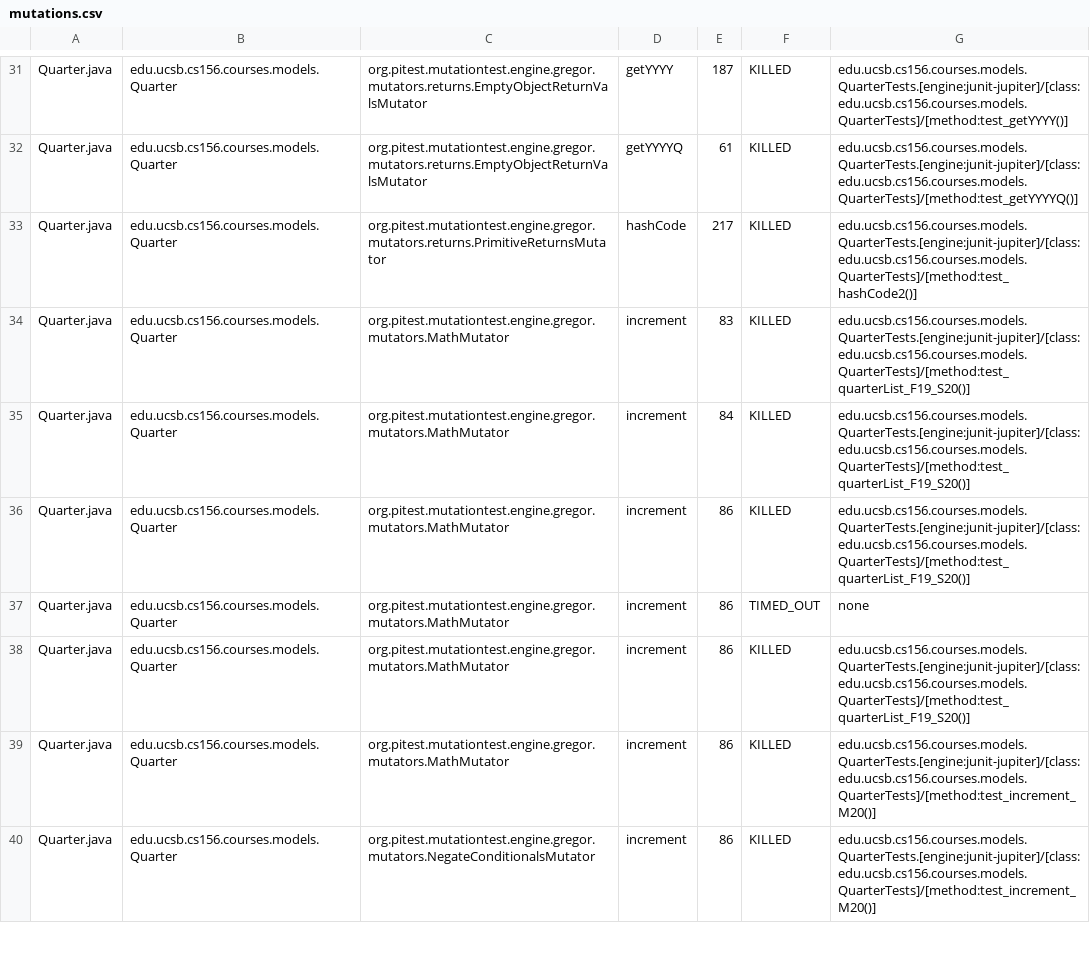
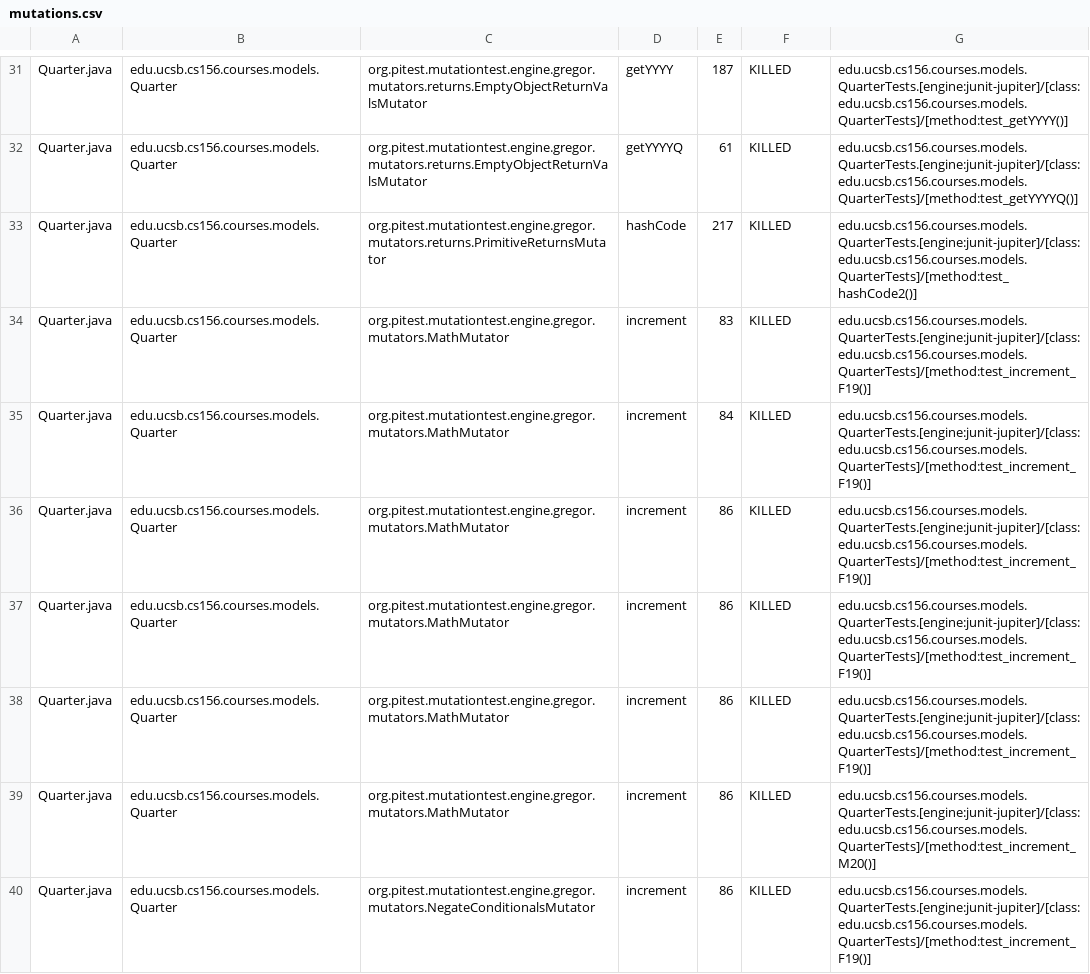
Before and after one commit to ucsb-cs156-w24/proj-courses-w24-5pm-3, a CSV file: prs/32/pitest/mutations.csv, drawn as a sheet; only a part is shown, gaps mark what is left out; the diff covers the shown part only.

Commit message:
Deploying to gh-pages from @ ucsb-cs156-w24/proj-courses-w24-5pm-3@2fd35923bf3d1dcf25e3c010bace6f9bcb5547e2 🚀

```diff
--- a/prs/32/pitest/mutations.csv
+++ b/prs/32/pitest/mutations.csv
@@ -33,8 +33,8 @@ Quarter.java,edu.ucsb.cs156.courses.models.Quarter,org.pitest.mutationtest.engin
 Quarter.java,edu.ucsb.cs156.courses.models.Quarter,org.pitest.mutationtest.engine.gregor.mutators.returns.PrimitiveReturnsMutator,hashCode,217,KILLED,edu.ucsb.cs156.courses.models.QuarterTests.[engine:junit-jupiter]/[class:edu.ucsb.cs156.courses.models.QuarterTests]/[method:test_hashCode2()]
-Quarter.java,edu.ucsb.cs156.courses.models.Quarter,org.pitest.mutationtest.engine.gregor.mutators.MathMutator,increment,83,KILLED,edu.ucsb.cs156.courses.models.QuarterTests.[engine:junit-jupiter]/[class:edu.ucsb.cs156.courses.models.QuarterTests]/[method:test_quarterList_F19_S20()]
-Quarter.java,edu.ucsb.cs156.courses.models.Quarter,org.pitest.mutationtest.engine.gregor.mutators.MathMutator,increment,84,KILLED,edu.ucsb.cs156.courses.models.QuarterTests.[engine:junit-jupiter]/[class:edu.ucsb.cs156.courses.models.QuarterTests]/[method:test_quarterList_F19_S20()]
-Quarter.java,edu.ucsb.cs156.courses.models.Quarter,org.pitest.mutationtest.engine.gregor.mutators.MathMutator,increment,86,KILLED,edu.ucsb.cs156.courses.models.QuarterTests.[engine:junit-jupiter]/[class:edu.ucsb.cs156.courses.models.QuarterTests]/[method:test_quarterList_F19_S20()]
-Quarter.java,edu.ucsb.cs156.courses.models.Quarter,org.pitest.mutationtest.engine.gregor.mutators.MathMutator,increment,86,TIMED_OUT,none
-Quarter.java,edu.ucsb.cs156.courses.models.Quarter,org.pitest.mutationtest.engine.gregor.mutators.MathMutator,increment,86,KILLED,edu.ucsb.cs156.courses.models.QuarterTests.[engine:junit-jupiter]/[class:edu.ucsb.cs156.courses.models.QuarterTests]/[method:test_quarterList_F19_S20()]
+Quarter.java,edu.ucsb.cs156.courses.models.Quarter,org.pitest.mutationtest.engine.gregor.mutators.MathMutator,increment,83,KILLED,edu.ucsb.cs156.courses.models.QuarterTests.[engine:junit-jupiter]/[class:edu.ucsb.cs156.courses.models.QuarterTests]/[method:test_increment_F19()]
+Quarter.java,edu.ucsb.cs156.courses.models.Quarter,org.pitest.mutationtest.engine.gregor.mutators.MathMutator,increment,84,KILLED,edu.ucsb.cs156.courses.models.QuarterTests.[engine:junit-jupiter]/[class:edu.ucsb.cs156.courses.models.QuarterTests]/[method:test_increment_F19()]
+Quarter.java,edu.ucsb.cs156.courses.models.Quarter,org.pitest.mutationtest.engine.gregor.mutators.MathMutator,increment,86,KILLED,edu.ucsb.cs156.courses.models.QuarterTests.[engine:junit-jupiter]/[class:edu.ucsb.cs156.courses.models.QuarterTests]/[method:test_increment_F19()]
+Quarter.java,edu.ucsb.cs156.courses.models.Quarter,org.pitest.mutationtest.engine.gregor.mutators.MathMutator,increment,86,KILLED,edu.ucsb.cs156.courses.models.QuarterTests.[engine:junit-jupiter]/[class:edu.ucsb.cs156.courses.models.QuarterTests]/[method:test_increment_F19()]
+Quarter.java,edu.ucsb.cs156.courses.models.Quarter,org.pitest.mutationtest.engine.gregor.mutators.MathMutator,increment,86,KILLED,edu.ucsb.cs156.courses.models.QuarterTests.[engine:junit-jupiter]/[class:edu.ucsb.cs156.courses.models.QuarterTests]/[method:test_increment_F19()]
 Quarter.java,edu.ucsb.cs156.courses.models.Quarter,org.pitest.mutationtest.engine.gregor.mutators.MathMutator,increment,86,KILLED,edu.ucsb.cs156.courses.models.QuarterTests.[engine:junit-jupiter]/[class:edu.ucsb.cs156.courses.models.QuarterTests]/[method:test_increment_M20()]
-Quarter.java,edu.ucsb.cs156.courses.models.Quarter,org.pitest.mutationtest.engine.gregor.mutators.NegateConditionalsMutator,increment,86,KILLED,edu.ucsb.cs156.courses.models.QuarterTests.[engine:junit-jupiter]/[class:edu.ucsb.cs156.courses.models.QuarterTests]/[method:test_increment_M20()]
+Quarter.java,edu.ucsb.cs156.courses.models.Quarter,org.pitest.mutationtest.engine.gregor.mutators.NegateConditionalsMutator,increment,86,KILLED,edu.ucsb.cs156.courses.models.QuarterTests.[engine:junit-jupiter]/[class:edu.ucsb.cs156.courses.models.QuarterTests]/[method:test_increment_F19()]
```
Also changed, not shown: 83 edited cells elsewhere in this file, 39 other files.
